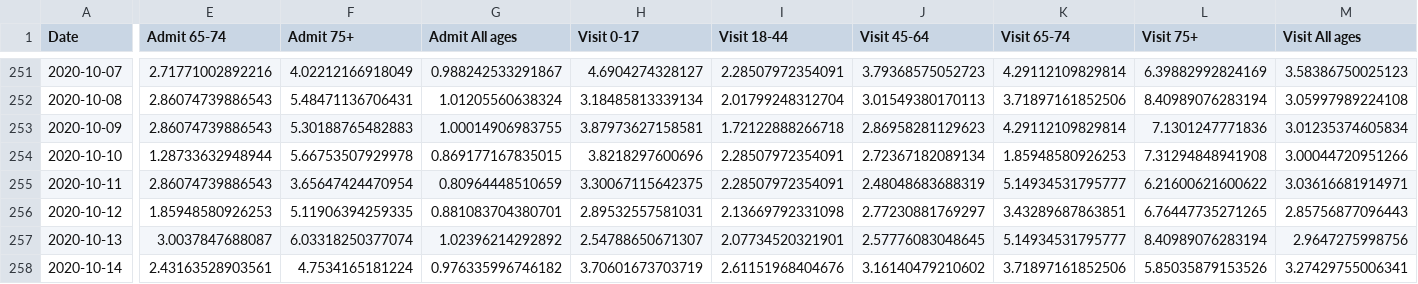
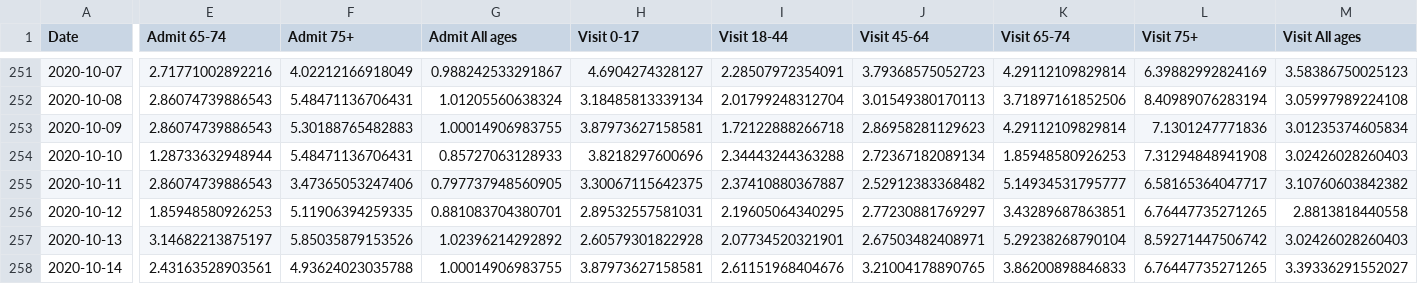
Before and after one commit to MylesBorins/my-corona-data, a CSV file: syndromic_data.csv, drawn as a sheet; only a part is shown, gaps mark what is left out; the diff covers the shown part only; the diff names each change by its address in the sheet, - before the commit and + after, or states it on an @@ line.

Commit message:
Squashed 'third_party/coronavirus-data/' changes from 31539b5ed..42779da0d
42779da0d 10/22 data upload
85af947d2 10/21 data upload
d9e1abb1f 10/20 data upload

git-subtree-dir: third_party/coronavirus-data
git-subtree-split: 42779da0df67f57afe1fce693968dbd69ab07599

```diff
--- a/syndromic_data.csv
+++ b/syndromic_data.csv
-F254 (Admit 75+): 5.66753507929978
+F254 (Admit 75+): 5.48471136706431
-G254 (Admit All ages): 0.869177167835015
+G254 (Admit All ages): 0.85727063128933
-I254 (Visit 18-44): 2.28507972354091
+I254 (Visit 18-44): 2.34443244363288
-M254 (Visit All ages): 3.00044720951266
+M254 (Visit All ages): 3.02426028260403
-F255 (Admit 75+): 3.65647424470954
+F255 (Admit 75+): 3.47365053247406
-G255 (Admit All ages): 0.80964448510659
+G255 (Admit All ages): 0.797737948560905
-I255 (Visit 18-44): 2.28507972354091
+I255 (Visit 18-44): 2.37410880367887
-J255 (Visit 45-64): 2.48048683688319
+J255 (Visit 45-64): 2.52912383368482
-L255 (Visit 75+): 6.21600621600622
+L255 (Visit 75+): 6.58165364047717
-M255 (Visit All ages): 3.03616681914971
+M255 (Visit All ages): 3.10760603842382
-I256 (Visit 18-44): 2.13669792331098
+I256 (Visit 18-44): 2.19605064340295
-M256 (Visit All ages): 2.85756877096443
+M256 (Visit All ages): 2.8813818440558
-E257 (Admit 65-74): 3.0037847688087
+E257 (Admit 65-74): 3.14682213875197
-F257 (Admit 75+): 6.03318250377074
+F257 (Admit 75+): 5.85035879153526
-H257 (Visit 0-17): 2.54788650671307
+H257 (Visit 0-17): 2.60579301822928
-J257 (Visit 45-64): 2.57776083048645
+J257 (Visit 45-64): 2.67503482408971
-K257 (Visit 65-74): 5.14934531795777
+K257 (Visit 65-74): 5.29238268790104
-L257 (Visit 75+): 8.40989076283194
+L257 (Visit 75+): 8.59271447506742
-M257 (Visit All ages): 2.9647275998756
+M257 (Visit All ages): 3.02426028260403
-F258 (Admit 75+): 4.7534165181224
+F258 (Admit 75+): 4.93624023035788
-G258 (Admit All ages): 0.976335996746182
+G258 (Admit All ages): 1.00014906983755
-H258 (Visit 0-17): 3.70601673703719
+H258 (Visit 0-17): 3.87973627158581
-J258 (Visit 45-64): 3.16140479210602
+J258 (Visit 45-64): 3.21004178890765
-K258 (Visit 65-74): 3.71897161852506
+K258 (Visit 65-74): 3.86200898846833
-L258 (Visit 75+): 5.85035879153526
+L258 (Visit 75+): 6.76447735271265
-M258 (Visit All ages): 3.27429755006341
+M258 (Visit All ages): 3.39336291552027
```
Also changed, not shown: 3 added rows and 34 edited cells elsewhere in this file, boro/boroughs-case-hosp-death.csv, case-hosp-death.csv, 29 other files.
